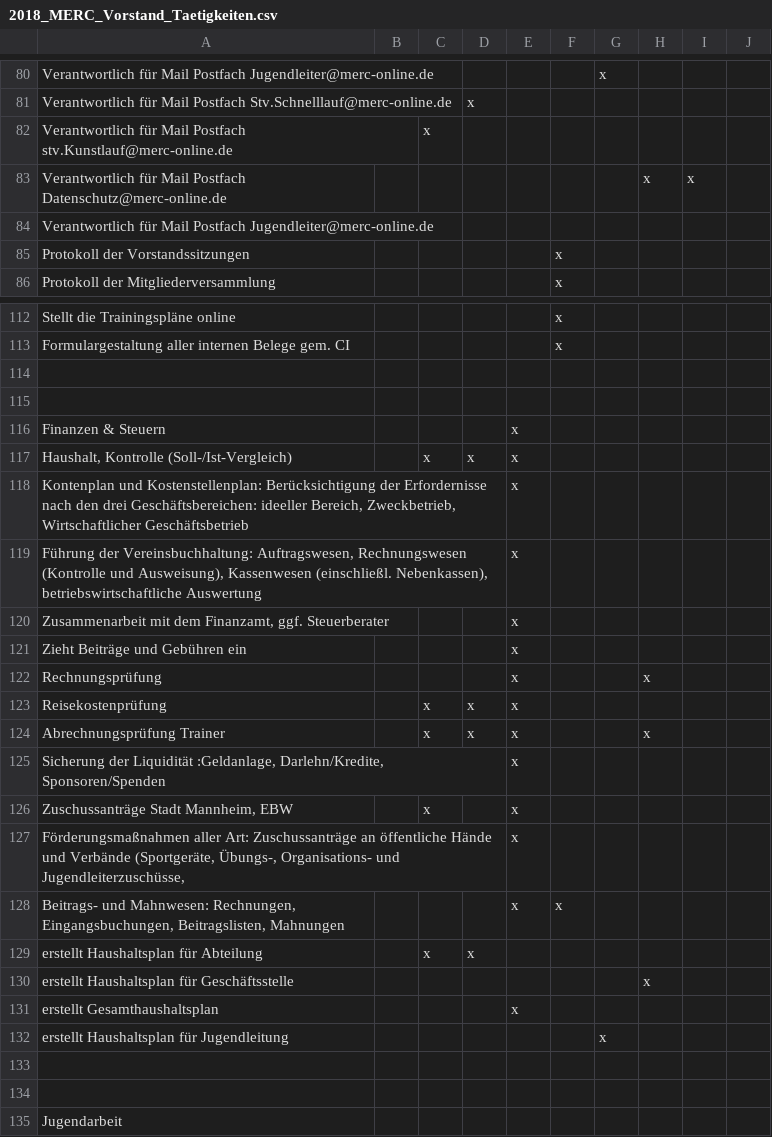
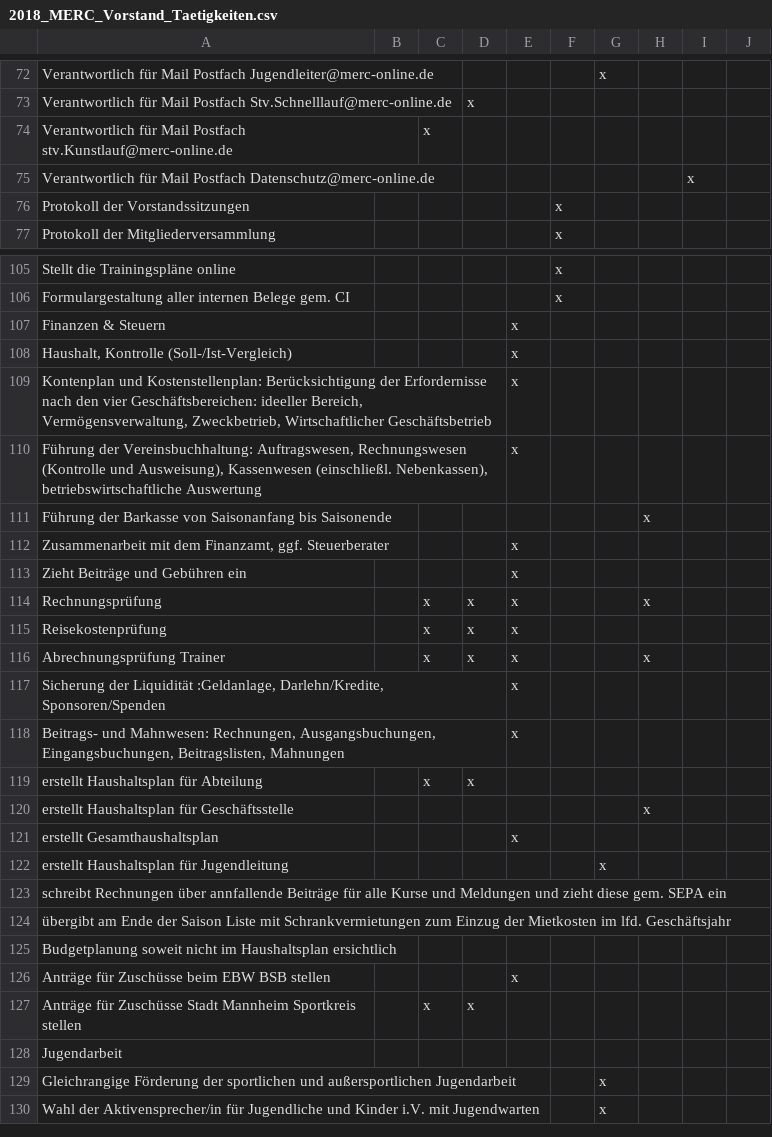
Before and after one commit to jacky-treehorn/merc_rollen_verantowrtung, a CSV file: 2018_MERC_Vorstand_Taetigkeiten.csv, drawn as a sheet; only a part is shown, gaps mark what is left out; the shorter side is filled out with more unchanged rows; removed rows and columns are numbered as before the commit, all else as after; the diff covers the shown part only; the diff names each change by its address in the sheet, - before the commit and + after, or states it on an @@ line.

```diff
--- a/2018_MERC_Vorstand_Taetigkeiten.csv
+++ b/2018_MERC_Vorstand_Taetigkeiten.csv
-H75: x
+H75: (empty)
-row 84: Verantwortlich für Mail Postfach Jugendleiter@merc-online.de
-row 114: (empty)
-row 115: (empty)
-C108: x
+C108: (empty)
-D108: x
+D108: (empty)
-A109: …nach den drei Geschäftsbereichen: ideeller Bereich, Zweckbetrieb, Wirtschaftlicher…
+A109: …nach den vier Geschäftsbereichen: ideeller Bereich, Vermögensverwaltung, Zweckbetrieb, Wirtschaftlicher…
+row 111: Führung der Barkasse von Saisonanfang bis Saisonende |  |  |  |  |  |  | x
-C114: (empty)
+C114: x
-D114: (empty)
+D114: x
-row 126: Zuschussanträge Stadt Mannheim, EBW |  | x |  | x
-A118: Förderungsmaßnahmen aller Art: Zuschussanträge an öffentliche Hände und Verbände (Sportgeräte, Übungs-, Organisations- und Jugendleiterzuschüsse,
+A118: Beitrags- und Mahnwesen: Rechnungen, Ausgangsbuchungen, Eingangsbuchungen, Beitragslisten, Mahnungen
-row 128: Beitrags- und Mahnwesen: Rechnungen, Eingangsbuchungen, Beitragslisten, Mahnungen |  |  |  | x | x
-A123: (empty)
+A123: schreibt Rechnungen über annfallende Beiträge für alle Kurse und Meldungen und zieht diese gem. SEPA ein
-A124: (empty)
+A124: übergibt am Ende der Saison Liste mit Schrankvermietungen zum Einzug der Mietkosten im lfd. Geschäftsjahr
+row 125: Budgetplanung soweit nicht im Haushaltsplan ersichtlich
+row 126: Anträge für Zuschüsse beim EBW BSB stellen |  |  |  | x
+row 127: Anträge für Zuschüsse Stadt Mannheim Sportkreis stellen |  | x | x
```
Also changed, not shown: 8 added rows, 19 removed rows and 46 edited cells elsewhere in this file.
